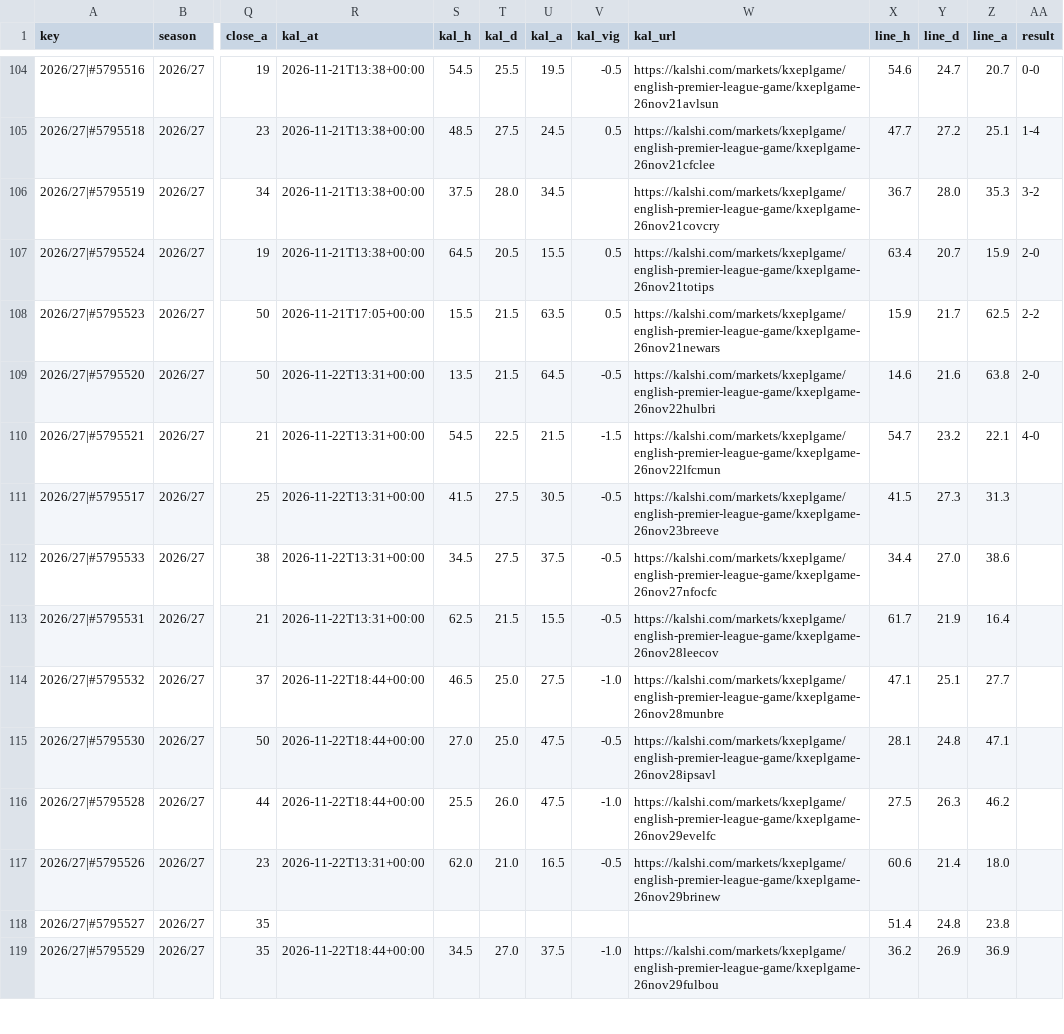
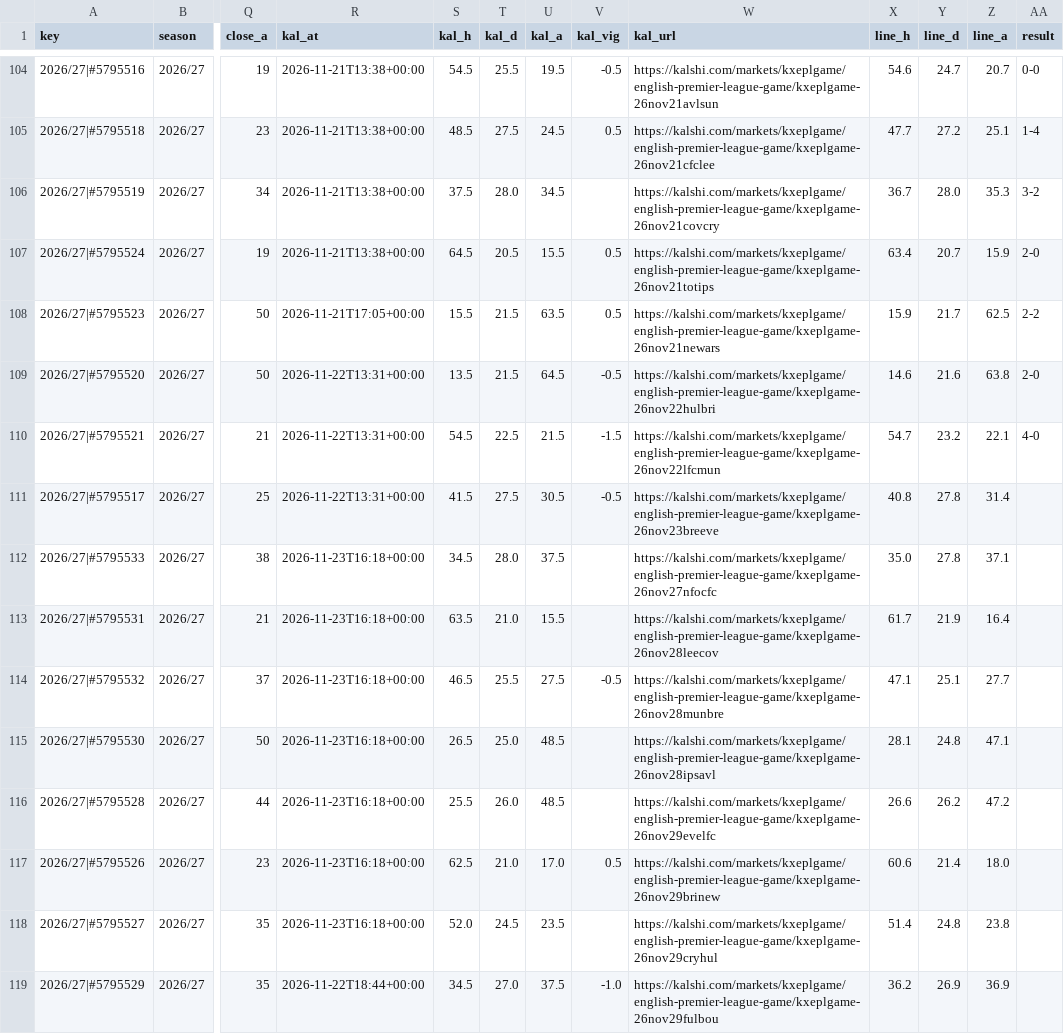
Before and after one commit to iceyfuture/prem_predictor_updated, a CSV file: dashboard/ledger.csv, drawn as a sheet; only a part is shown, gaps mark what is left out; the diff covers the shown part only; the diff names each change by its address in the sheet, - before the commit and + after, or states it on an @@ line.

```diff
--- a/dashboard/ledger.csv
+++ b/dashboard/ledger.csv
-X111 (line_h): 41.5
+X111 (line_h): 40.8
-Y111 (line_d): 27.3
+Y111 (line_d): 27.8
-Z111 (line_a): 31.3
+Z111 (line_a): 31.4
-R112:R113 (kal_at): 2026-11-22T13:31+00:00
+R112:R113 (kal_at): 2026-11-23T16:18+00:00
-T112 (kal_d): 27.5
+T112 (kal_d): 28.0
-V112:V113 (kal_vig): -0.5
+V112:V113 (kal_vig): (empty)
-X112 (line_h): 34.4
+X112 (line_h): 35.0
-Y112 (line_d): 27.0
+Y112 (line_d): 27.8
-Z112 (line_a): 38.6
+Z112 (line_a): 37.1
-S113 (kal_h): 62.5
+S113 (kal_h): 63.5
-T113 (kal_d): 21.5
+T113 (kal_d): 21.0
-R114:R116 (kal_at): 2026-11-22T18:44+00:00
+R114:R116 (kal_at): 2026-11-23T16:18+00:00
-T114 (kal_d): 25.0
+T114 (kal_d): 25.5
-V114 (kal_vig): -1.0
+V114 (kal_vig): -0.5
-S115 (kal_h): 27.0
+S115 (kal_h): 26.5
-U115:U116 (kal_a): 47.5
+U115:U116 (kal_a): 48.5
-V115 (kal_vig): -0.5
+V115 (kal_vig): (empty)
-V116 (kal_vig): -1.0
+V116 (kal_vig): (empty)
-X116 (line_h): 27.5
+X116 (line_h): 26.6
-Y116 (line_d): 26.3
+Y116 (line_d): 26.2
-Z116 (line_a): 46.2
+Z116 (line_a): 47.2
-R117 (kal_at): 2026-11-22T13:31+00:00
+R117 (kal_at): 2026-11-23T16:18+00:00
-S117 (kal_h): 62.0
+S117 (kal_h): 62.5
-U117 (kal_a): 16.5
+U117 (kal_a): 17.0
-V117 (kal_vig): -0.5
+V117 (kal_vig): 0.5
-R118 (kal_at): (empty)
+R118 (kal_at): 2026-11-23T16:18+00:00
-S118 (kal_h): (empty)
+S118 (kal_h): 52.0
-T118 (kal_d): (empty)
+T118 (kal_d): 24.5
-U118 (kal_a): (empty)
+U118 (kal_a): 23.5
-W118 (kal_url): (empty)
+W118 (kal_url): https://kalshi.com/markets/kxeplgame/english-premier-league-game/kxeplgame-26nov29cryhul
```
Also changed, not shown: 40 edited cells elsewhere in this file, dashboard/props_ledger.csv, outputs/fpl_form_ratings.csv, 12 other files.
